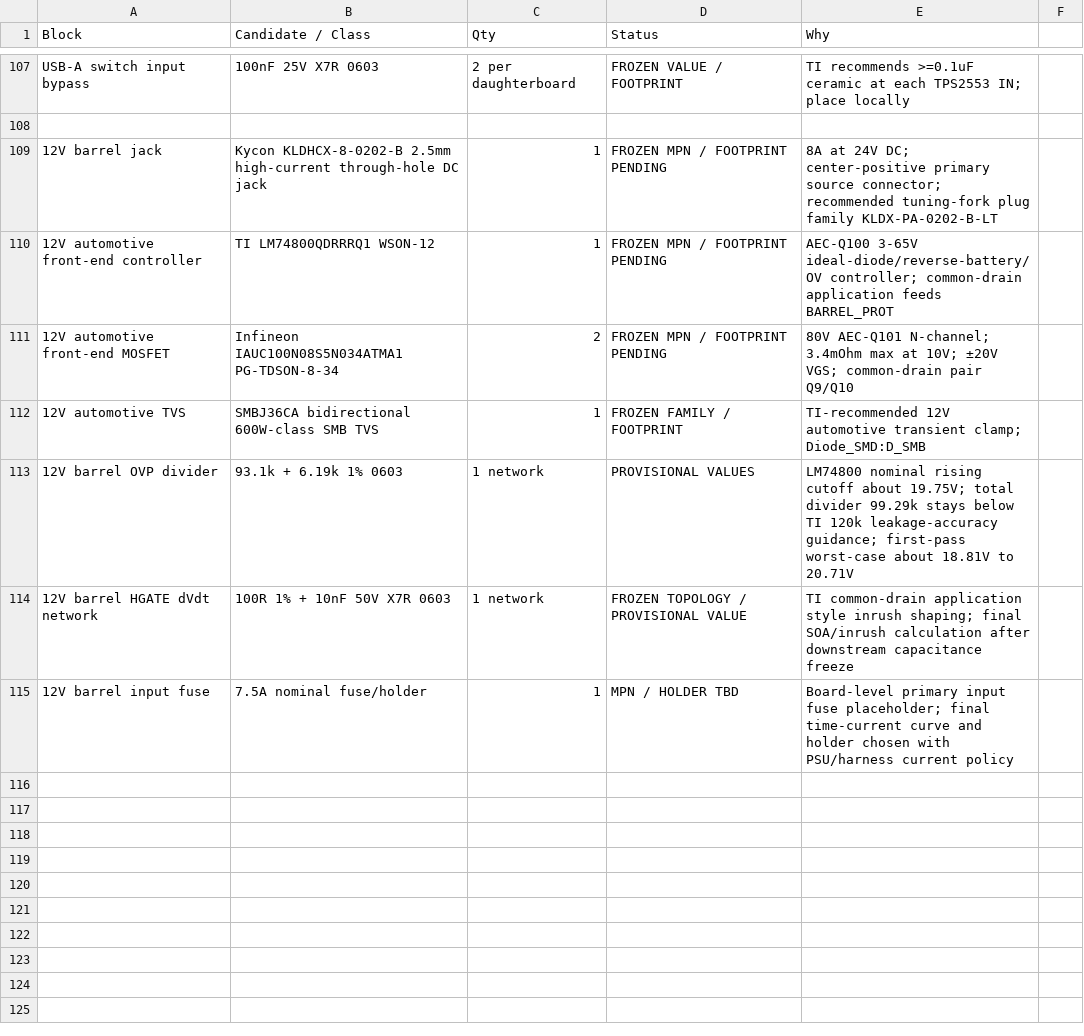
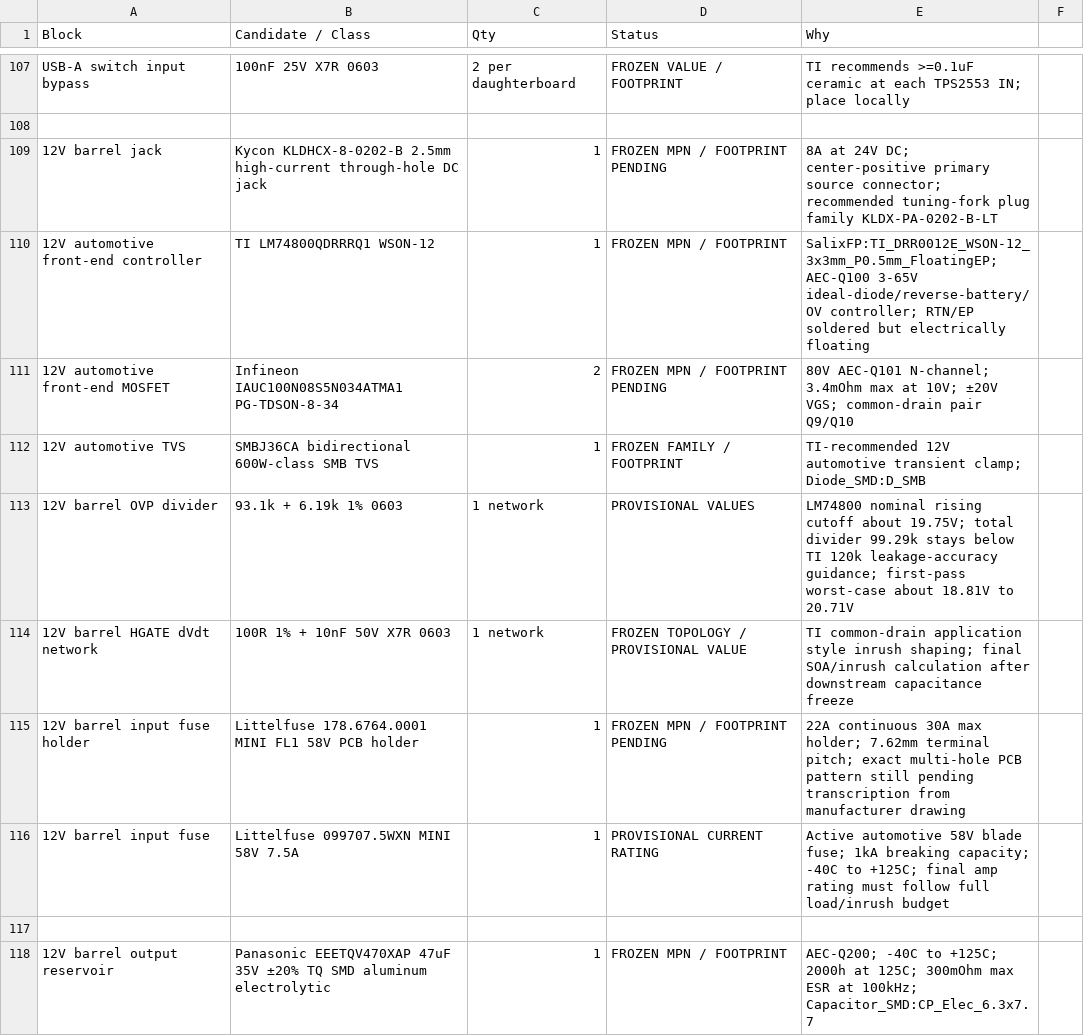
Before and after one commit to Ebdsaleh/SalixControllerBridge, a CSV file: hardware/motherboard/rev_a/docs/BOM_CANDIDATES.csv, drawn as a sheet; only a part is shown, gaps mark what is left out.

Commit message:
Freeze barrel electrical stage and U6 footprint

```diff
--- a/hardware/motherboard/rev_a/docs/BOM_CANDIDATES.csv
+++ b/hardware/motherboard/rev_a/docs/BOM_CANDIDATES.csv
@@ -109,3 +109,3 @@ USB-A switch input bypass,100nF 25V X7R 0603,2 per daughterboard,FROZEN VALUE /
 12V barrel jack,Kycon KLDHCX-8-0202-B 2.5mm high-current through-hole DC jack,1,FROZEN MPN / FOOTPRINT PENDING,8A at 24V DC; center-positive primary source connector; recommended tuning-fork plug family KLDX-PA-0202-B-LT
-12V automotive front-end controller,TI LM74800QDRRRQ1 WSON-12,1,FROZEN MPN / FOOTPRINT PENDING,AEC-Q100 3-65V ideal-diode/reverse-battery/OV controller; common-drain application feeds BARREL_PROT
+12V automotive front-end controller,TI LM74800QDRRRQ1 WSON-12,1,FROZEN MPN / FOOTPRINT,SalixFP:TI_DRR0012E_WSON-12_3x3mm_P0.5mm_FloatingEP; AEC-Q100 3-65V ideal-diode/reverse-battery/OV controller; RTN/EP soldered but electrically floating
 12V automotive front-end MOSFET,Infineon IAUC100N08S5N034ATMA1 PG-TDSON-8-34,2,FROZEN MPN / FOOTPRINT PENDING,80V AEC-Q101 N-channel; 3.4mOhm max at 10V; ±20V VGS; common-drain pair Q9/Q10
@@ -114,2 +114,5 @@ USB-A switch input bypass,100nF 25V X7R 0603,2 per daughterboard,FROZEN VALUE /
 12V barrel HGATE dVdt network,100R 1% + 10nF 50V X7R 0603,1 network,FROZEN TOPOLOGY / PROVISIONAL VALUE,TI common-drain application style inrush shaping; final SOA/inrush calculation after downstream capacitance freeze
-12V barrel input fuse,7.5A nominal fuse/holder,1,MPN / HOLDER TBD,Board-level primary input fuse placeholder; final time-current curve and holder chosen with PSU/harness current policy
+12V barrel input fuse holder,Littelfuse 178.6764.0001 MINI FL1 58V PCB holder,1,FROZEN MPN / FOOTPRINT PENDING,22A continuous 30A max holder; 7.62mm terminal pitch; exact multi-hole PCB pattern still pending transcription from manufacturer drawing
+12V barrel input fuse,Littelfuse 099707.5WXN MINI 58V 7.5A,1,PROVISIONAL CURRENT RATING,Active automotive 58V blade fuse; 1kA breaking capacity; -40C to +125C; final amp rating must follow full load/inrush budget
+
+12V barrel output reservoir,Panasonic EEETQV470XAP 47uF 35V ±20% TQ SMD aluminum electrolytic,1,FROZEN MPN / FOOTPRINT,AEC-Q200; -40C to +125C; 2000h at 125C; 300mOhm max ESR at 100kHz; Capacitor_SMD:CP_Elec_6.3x7.7
```
Also changed, not shown: 5 other files.
